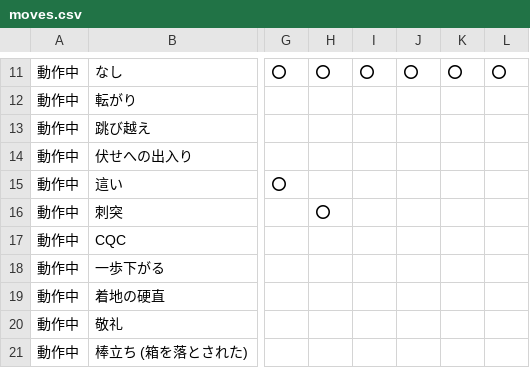
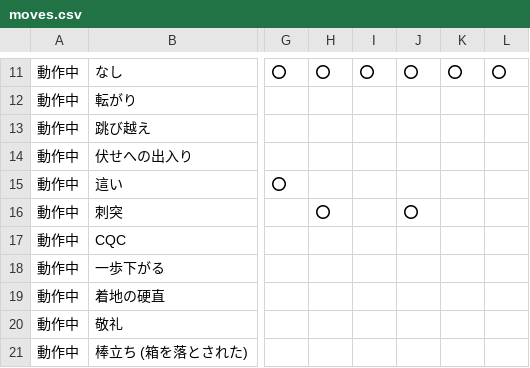
Before and after one commit to y-ikeya/mgo-http, a CSV file: src/domain/player/moves.csv, drawn as a sheet; only a part is shown, gaps mark what is left out; the diff names each change by its address in the sheet, - before the commit and + after, or states it on an @@ line.

```diff
--- a/src/domain/player/moves.csv
+++ b/src/domain/player/moves.csv
-J16: (empty)
+J16: ⭕
```
Also changed, not shown: 6 other files.
